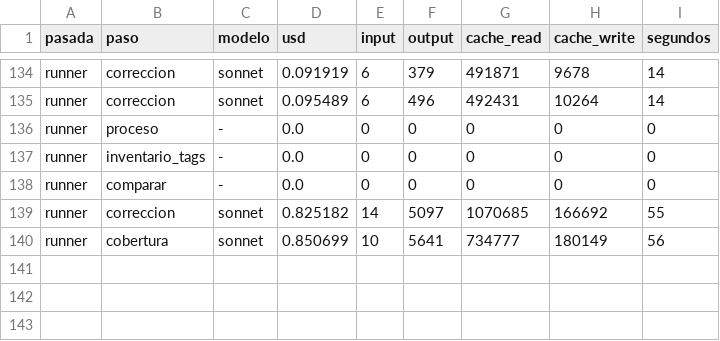
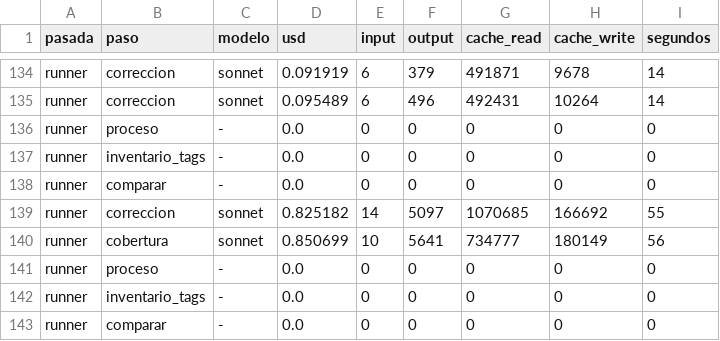
Before and after one commit to Jaicon18/Reading-Plans, a CSV file: costeo_api/costos.csv, drawn as a sheet; only a part is shown, gaps mark what is left out.

```diff
--- a/costeo_api/costos.csv
+++ b/costeo_api/costos.csv
@@ -140 +140,4 @@ runner,correccion,sonnet,0.825182,14,5097,1070685,166692,55
 runner,cobertura,sonnet,0.850699,10,5641,734777,180149,56
+runner,proceso,-,0.0,0,0,0,0,0
+runner,inventario_tags,-,0.0,0,0,0,0,0
+runner,comparar,-,0.0,0,0,0,0,0
```
